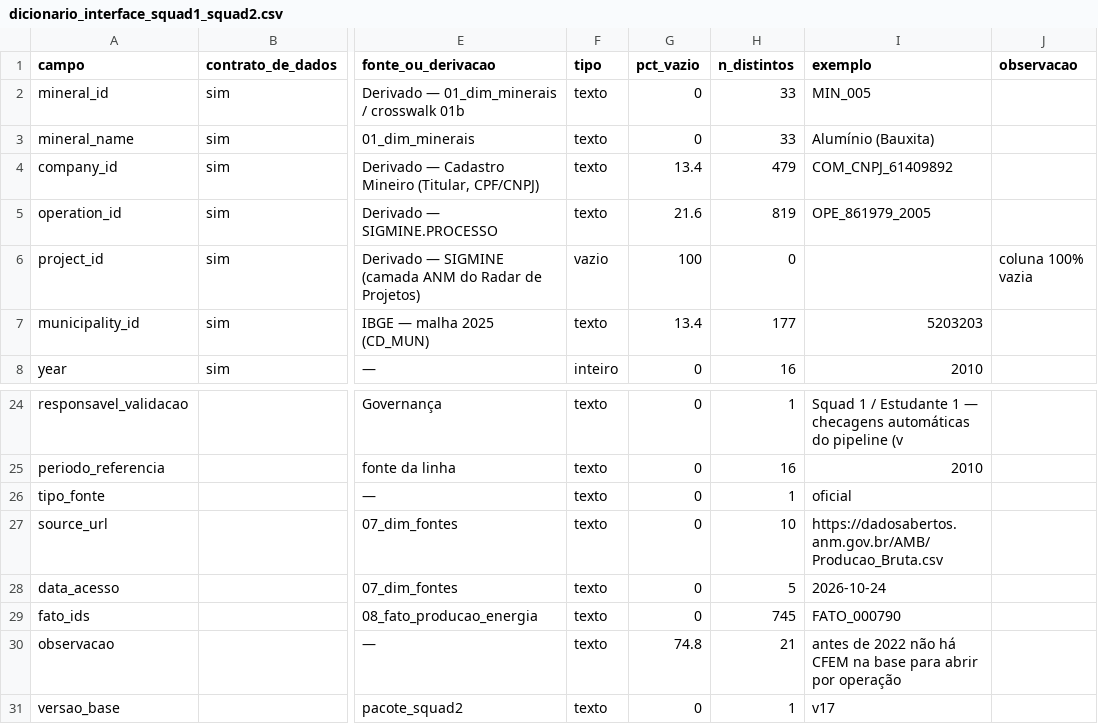
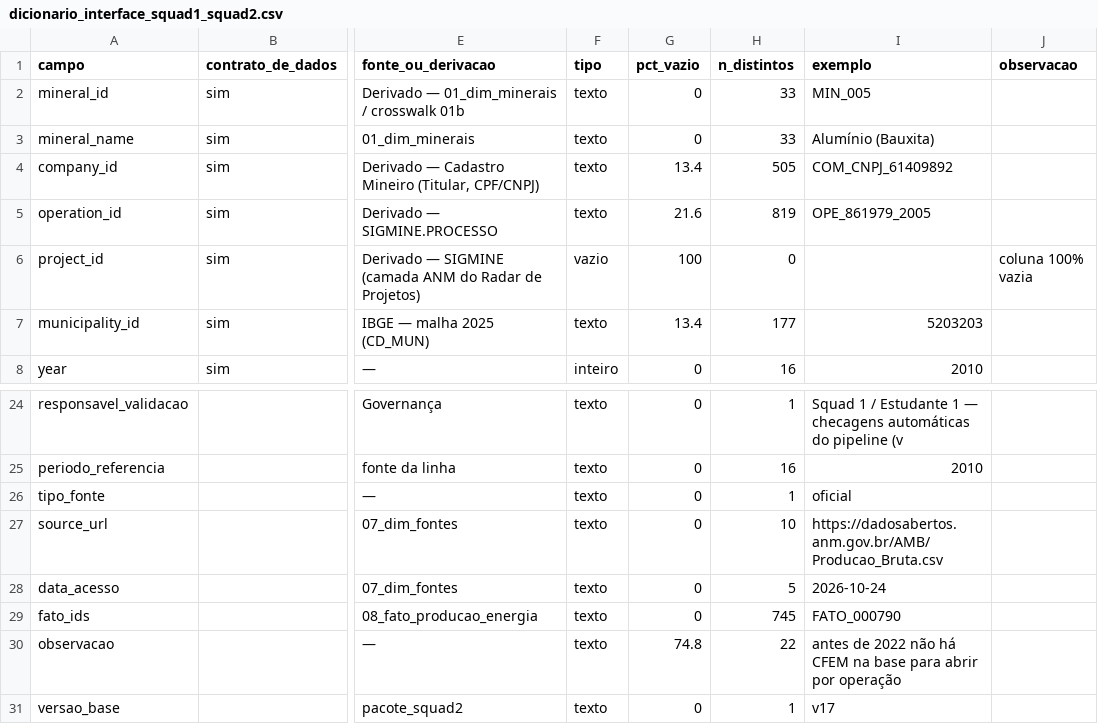
Before and after one commit to mineragoias-rgb/minera-goias, a CSV file: Squad 1/Bases consolidadas/documentacao/pacote_squad2/dicionario_interface_squad1_squad2.csv, drawn as a sheet; only a part is shown, gaps mark what is left out; the diff names each change by its address in the sheet, - before the commit and + after, or states it on an @@ line.

```diff
--- a/Squad 1/Bases consolidadas/documentacao/pacote_squad2/dicionario_interface_squad1_squad2.csv
+++ b/Squad 1/Bases consolidadas/documentacao/pacote_squad2/dicionario_interface_squad1_squad2.csv
-H4 (n_distintos): 479
+H4 (n_distintos): 505
-H30 (n_distintos): 21
+H30 (n_distintos): 22
```
Also changed, not shown: Squad 1/Bases consolidadas/documentacao/operacoes_sem_coordenadas.csv, 11 other files.
